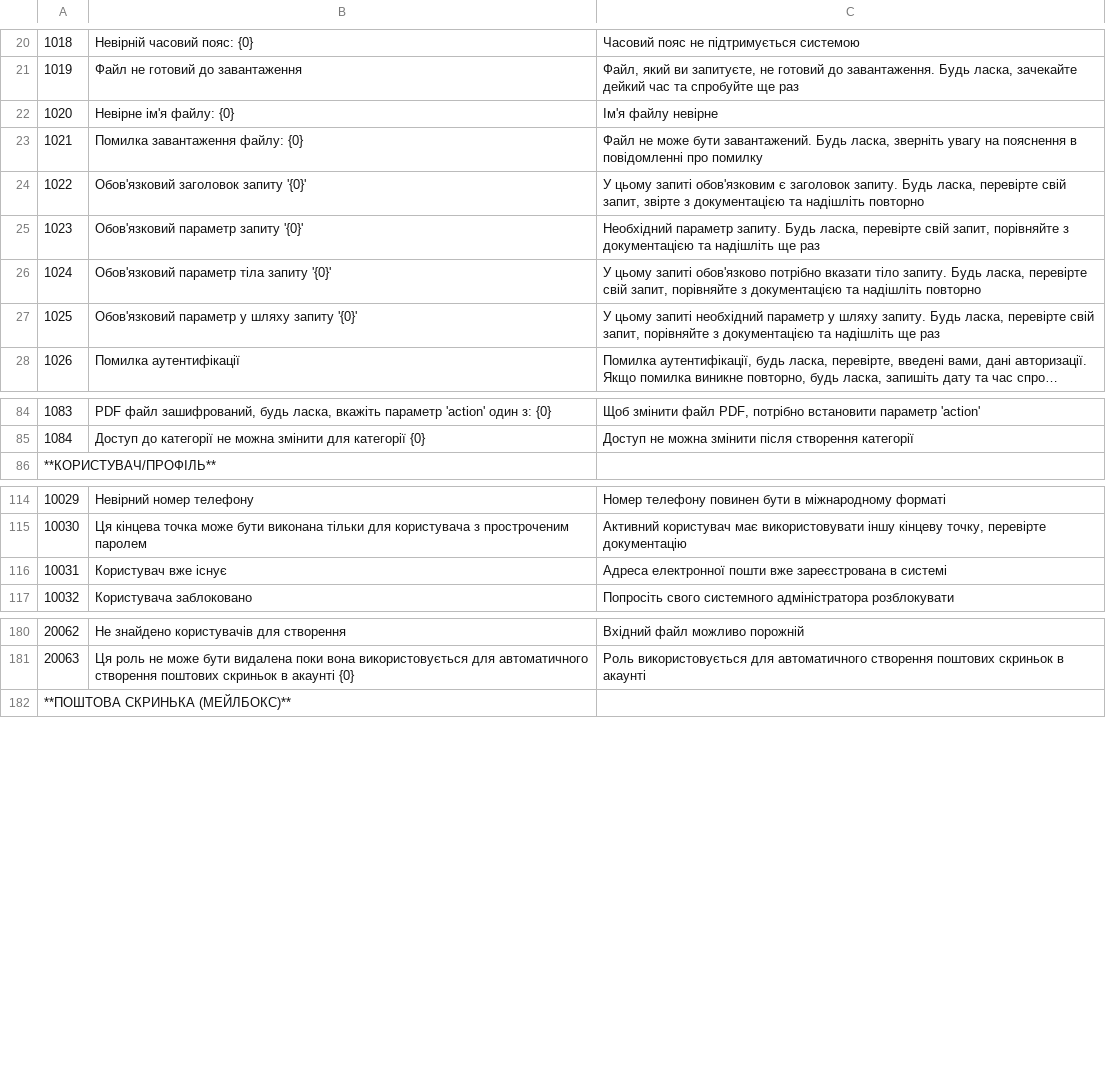
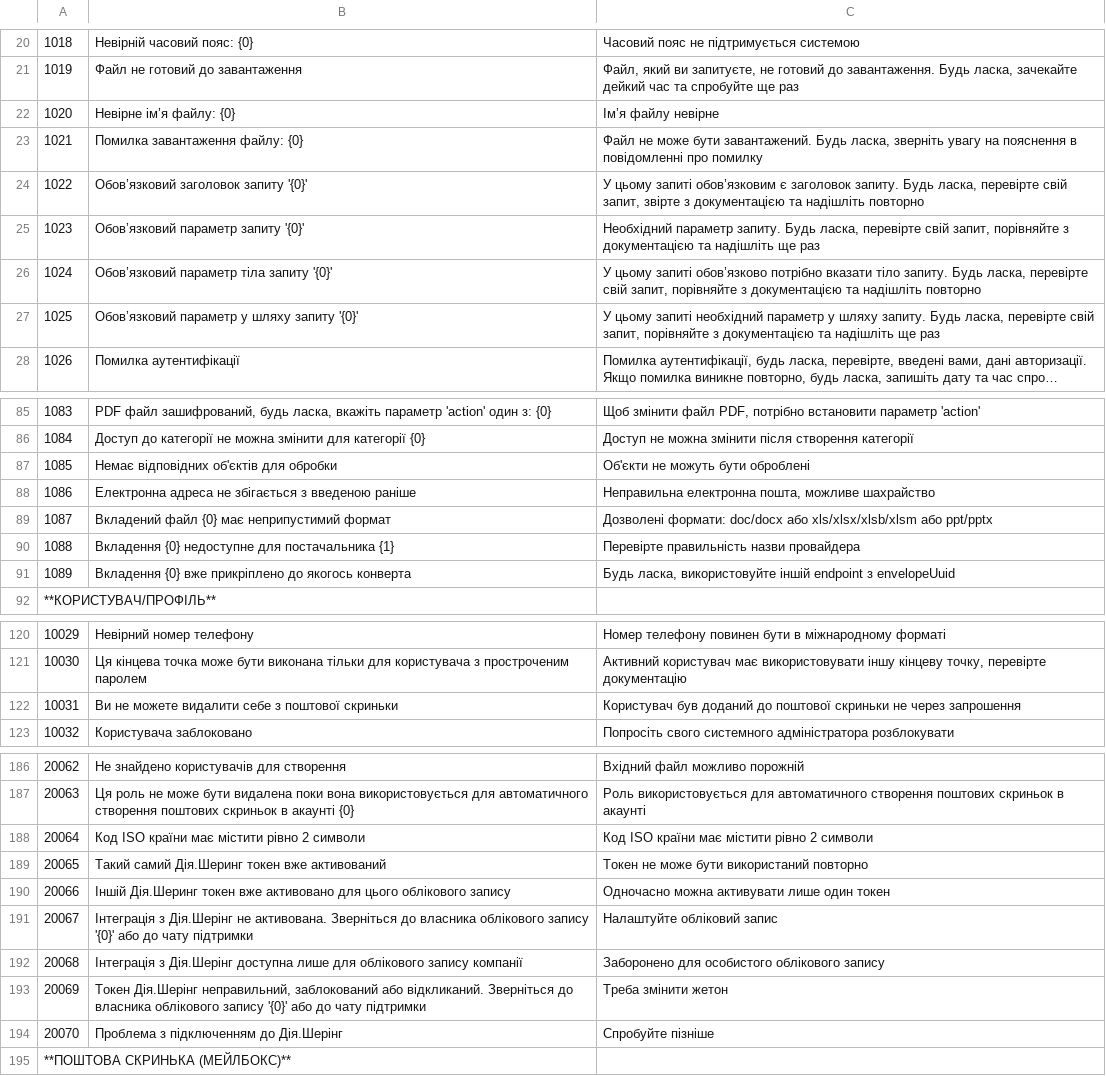
Before and after one commit to jecksolovyev/com.whitedoc.docs, a CSV file: docs/source/pages/errorCodes/errorCodes_uk.csv, drawn as a sheet; only a part is shown, gaps mark what is left out; long unchanged cells end in …; removed rows and columns are numbered as before the commit, all else as after; the diff covers the shown part only; the diff names each change by its address in the sheet, - before the commit and + after, or states it on an @@ line.

Commit message:
update errors (#321)
Co-authored-by: atarasov <at@whtedoc.software>

```diff
--- a/docs/source/pages/errorCodes/errorCodes_uk.csv
+++ b/docs/source/pages/errorCodes/errorCodes_uk.csv
-B22: Невірне ім'я файлу: {0}
+B22: Невірне ім’я файлу: {0}
-C22: Ім'я файлу невірне
+C22: Ім’я файлу невірне
-B24: Обов'язковий заголовок запиту '{0}'
+B24: Обов’язковий заголовок запиту '{0}'
-C24: …цьому запиті обов'язковим є заголовок…
+C24: …цьому запиті обов’язковим є заголовок…
-B25: Обов'язковий параметр запиту '{0}'
+B25: Обов’язковий параметр запиту '{0}'
-B26: Обов'язковий параметр тіла запиту '{0}'
+B26: Обов’язковий параметр тіла запиту '{0}'
-C26: …цьому запиті обов'язково потрібно вказати…
+C26: …цьому запиті обов’язково потрібно вказати…
-B27: Обов'язковий параметр у шляху запиту '{0}'
+B27: Обов’язковий параметр у шляху запиту '{0}'
+row 87: 1085 | Немає відповідних об'єктів для обробки | Об'єкти не можуть бути оброблені
+row 88: 1086 | Електронна адреса не збігається з введеною раніше | Неправильна електронна пошта, можливе шахрайство
+row 89: 1087 | Вкладений файл {0} має неприпустимий формат | Дозволені формати: doc/docx або xls/xlsx/xlsb/xlsm або ppt/pptx
+row 90: 1088 | Вкладення {0} недоступне для постачальника {1} | Перевірте правильність назви провайдера
+row 91: 1089 | Вкладення {0} вже прикріплено до якогось конверта | Будь ласка, використовуйте іншій endpoint з envelopeUuid
-row 116: 10031 | Користувач вже існує | Адреса електронної пошти вже зареєстрована в системі
+row 122: 10031 | Ви не можете видалити себе з поштової скриньки | Користувач був доданий до поштової скриньки не через запрошення
+row 188: 20064 | Код ISO країни має містити рівно 2 символи | Код ISO країни має містити рівно 2 символи
+row 189: 20065 | Такий самий Дія.Шеринг токен вже активований | Токен не може бути використаний повторно
+row 190: 20066 | Іншій Дія.Шеринг токен вже активовано для цього облікового запису | Одночасно можна активувати лише один токен
+row 191: 20067 | Інтеграція з Дія.Шерінг не активована. Зверніться до власника облікового запису '{0}' або до чату підтримки | Налаштуйте обліковий запис
+row 192: 20068 | Інтеграція з Дія.Шерінг доступна лише для облікового запису компанії | Заборонено для особистого облікового запису
+row 193: 20069 | Токен Дія.Шерінг неправильний, заблокований або відкликаний. Зверніться до власника облікового запису '{0}' або до чату підтримки | Треба змінити жетон
+row 194: 20070 | Проблема з підключенням до Дія.Шерінг | Спробуйте пізніше
```
Also changed, not shown: 13 added rows, 1 removed row and 38 edited cells elsewhere in this file, docs/source/pages/errorCodes/errorCodes.csv.
